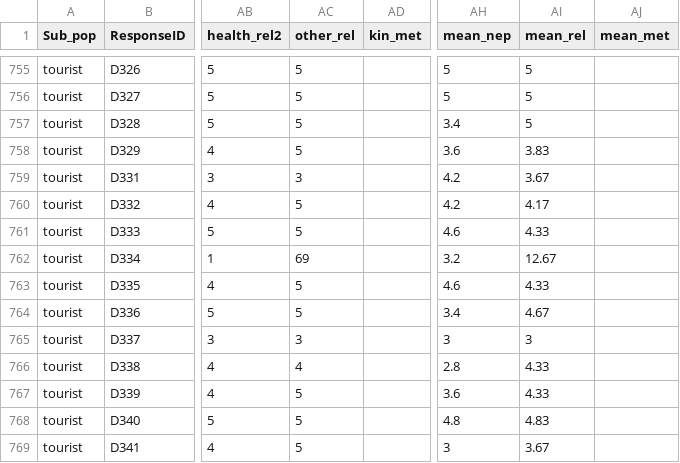
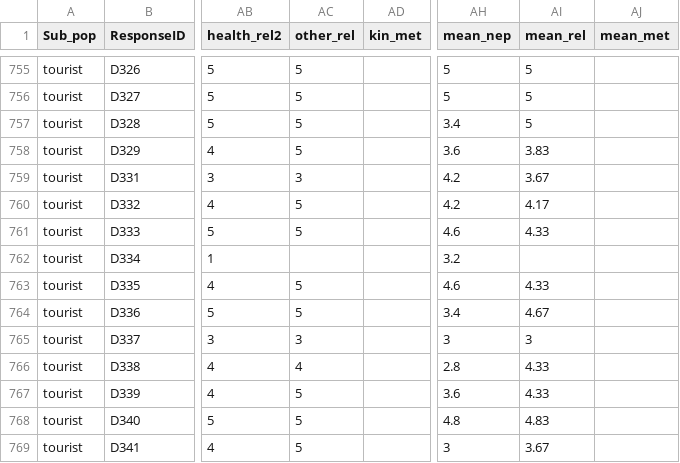
Before and after one commit to SarahUBC/wf_ce, a CSV file: env_val/EnVal_subgroups_10_26_2015.csv, drawn as a sheet; only a part is shown, gaps mark what is left out; the diff names each change by its address in the sheet, - before the commit and + after, or states it on an @@ line.

```diff
--- a/env_val/EnVal_subgroups_10_26_2015.csv
+++ b/env_val/EnVal_subgroups_10_26_2015.csv
-AC762 (other_rel): 69
+AC762 (other_rel): (empty)
-AI762 (mean_rel): 12.67
+AI762 (mean_rel): (empty)
```
Also changed, not shown: 19 other files.
